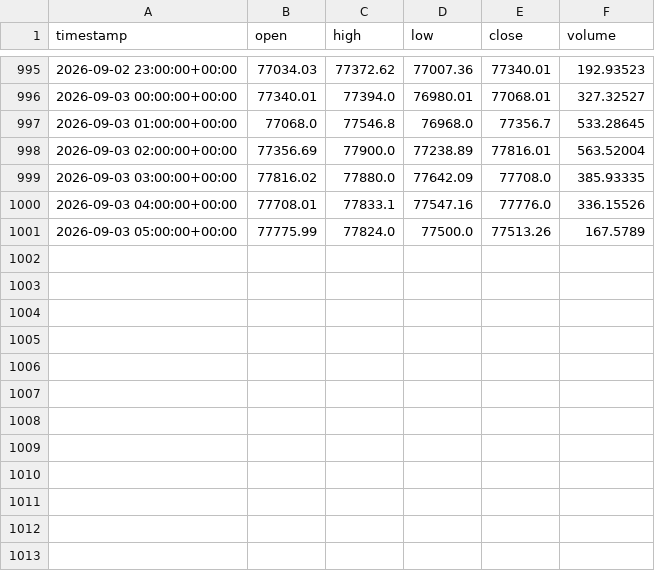
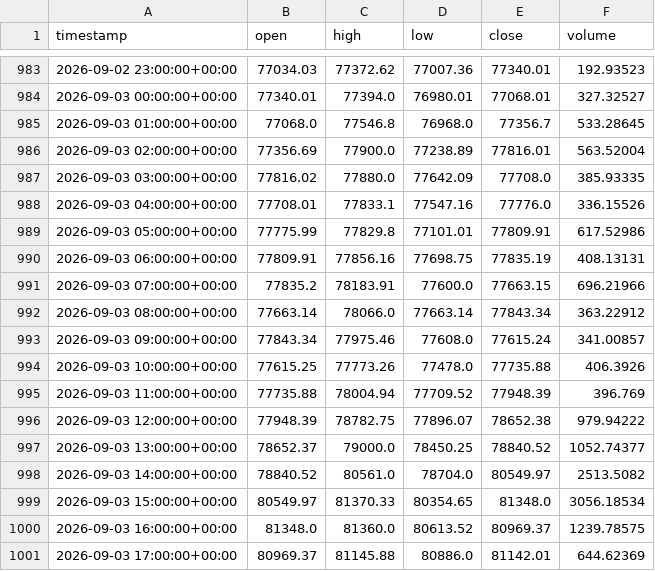
Before and after one commit to GaudiHan/market-data-platform, a CSV file: data/historical/BTC-USD_1h.csv, drawn as a sheet; only a part is shown, gaps mark what is left out; the diff covers the shown part only.

```diff
--- a/data/historical/BTC-USD_1h.csv
+++ b/data/historical/BTC-USD_1h.csv
@@ -1000,2 +988,14 @@ timestamp,open,high,low,close,volume
 2026-09-03 04:00:00+00:00,77708.01,77833.1,77547.16,77776.0,336.15526
-2026-09-03 05:00:00+00:00,77775.99,77824.0,77500.0,77513.26,167.5789
+2026-09-03 05:00:00+00:00,77775.99,77829.8,77101.01,77809.91,617.52986
+2026-09-03 06:00:00+00:00,77809.91,77856.16,77698.75,77835.19,408.13131
+2026-09-03 07:00:00+00:00,77835.2,78183.91,77600.0,77663.15,696.21966
+2026-09-03 08:00:00+00:00,77663.14,78066.0,77663.14,77843.34,363.22912
+2026-09-03 09:00:00+00:00,77843.34,77975.46,77608.0,77615.24,341.00857
+2026-09-03 10:00:00+00:00,77615.25,77773.26,77478.0,77735.88,406.3926
+2026-09-03 11:00:00+00:00,77735.88,78004.94,77709.52,77948.39,396.769
+2026-09-03 12:00:00+00:00,77948.39,78782.75,77896.07,78652.38,979.94222
+2026-09-03 13:00:00+00:00,78652.37,79000.0,78450.25,78840.52,1052.74377
+2026-09-03 14:00:00+00:00,78840.52,80561.0,78704.0,80549.97,2513.5082
+2026-09-03 15:00:00+00:00,80549.97,81370.33,80354.65,81348.0,3056.18534
+2026-09-03 16:00:00+00:00,81348.0,81360.0,80613.52,80969.37,1239.78575
+2026-09-03 17:00:00+00:00,80969.37,81145.88,80886.0,81142.01,644.62369
```
Also changed, not shown: 12 removed rows elsewhere in this file.
